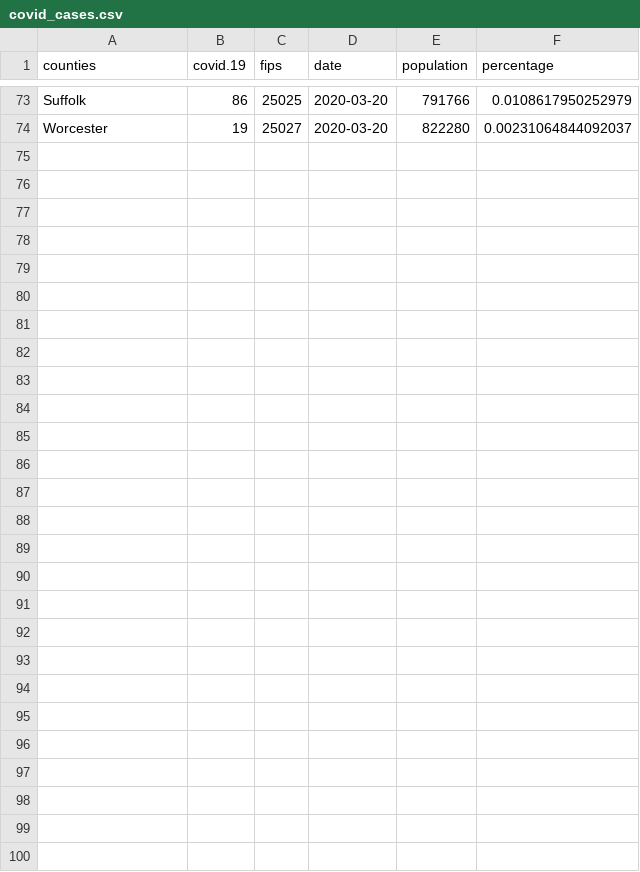
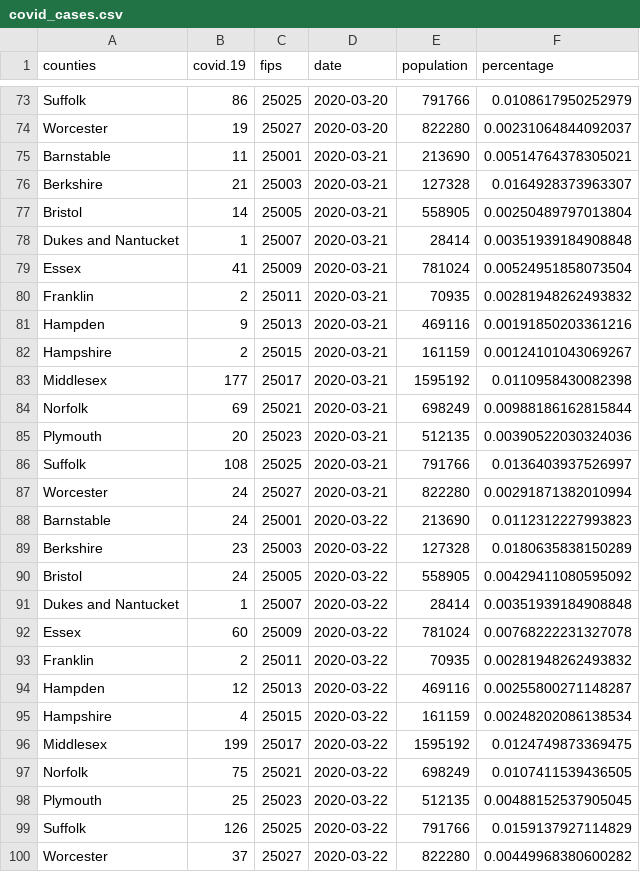
Before and after one commit to jtclaypool/mass_covid19, a CSV file: data/covid_cases.csv, drawn as a sheet; only a part is shown, gaps mark what is left out.

```diff
--- a/data/covid_cases.csv
+++ b/data/covid_cases.csv
@@ -74 +74,27 @@
 "Worcester",19,25027,2020-03-20,822280,0.00231064844092037
+"Barnstable",11,25001,2020-03-21,213690,0.00514764378305021
+"Berkshire",21,25003,2020-03-21,127328,0.0164928373963307
+"Bristol",14,25005,2020-03-21,558905,0.00250489797013804
+"Dukes and Nantucket",1,25007,2020-03-21,28414,0.00351939184908848
+"Essex",41,25009,2020-03-21,781024,0.00524951858073504
+"Franklin",2,25011,2020-03-21,70935,0.00281948262493832
+"Hampden",9,25013,2020-03-21,469116,0.00191850203361216
+"Hampshire",2,25015,2020-03-21,161159,0.00124101043069267
+"Middlesex",177,25017,2020-03-21,1595192,0.0110958430082398
+"Norfolk",69,25021,2020-03-21,698249,0.00988186162815844
+"Plymouth",20,25023,2020-03-21,512135,0.00390522030324036
+"Suffolk",108,25025,2020-03-21,791766,0.0136403937526997
+"Worcester",24,25027,2020-03-21,822280,0.00291871382010994
+"Barnstable",24,25001,2020-03-22,213690,0.0112312227993823
+"Berkshire",23,25003,2020-03-22,127328,0.0180635838150289
+"Bristol",24,25005,2020-03-22,558905,0.00429411080595092
+"Dukes and Nantucket",1,25007,2020-03-22,28414,0.00351939184908848
+"Essex",60,25009,2020-03-22,781024,0.00768222231327078
+"Franklin",2,25011,2020-03-22,70935,0.00281948262493832
+"Hampden",12,25013,2020-03-22,469116,0.00255800271148287
+"Hampshire",4,25015,2020-03-22,161159,0.00248202086138534
+"Middlesex",199,25017,2020-03-22,1595192,0.0124749873369475
+"Norfolk",75,25021,2020-03-22,698249,0.0107411539436505
+"Plymouth",25,25023,2020-03-22,512135,0.00488152537905045
+"Suffolk",126,25025,2020-03-22,791766,0.0159137927114829
+"Worcester",37,25027,2020-03-22,822280,0.00449968380600282
```
Also changed, not shown: 8 other files.
